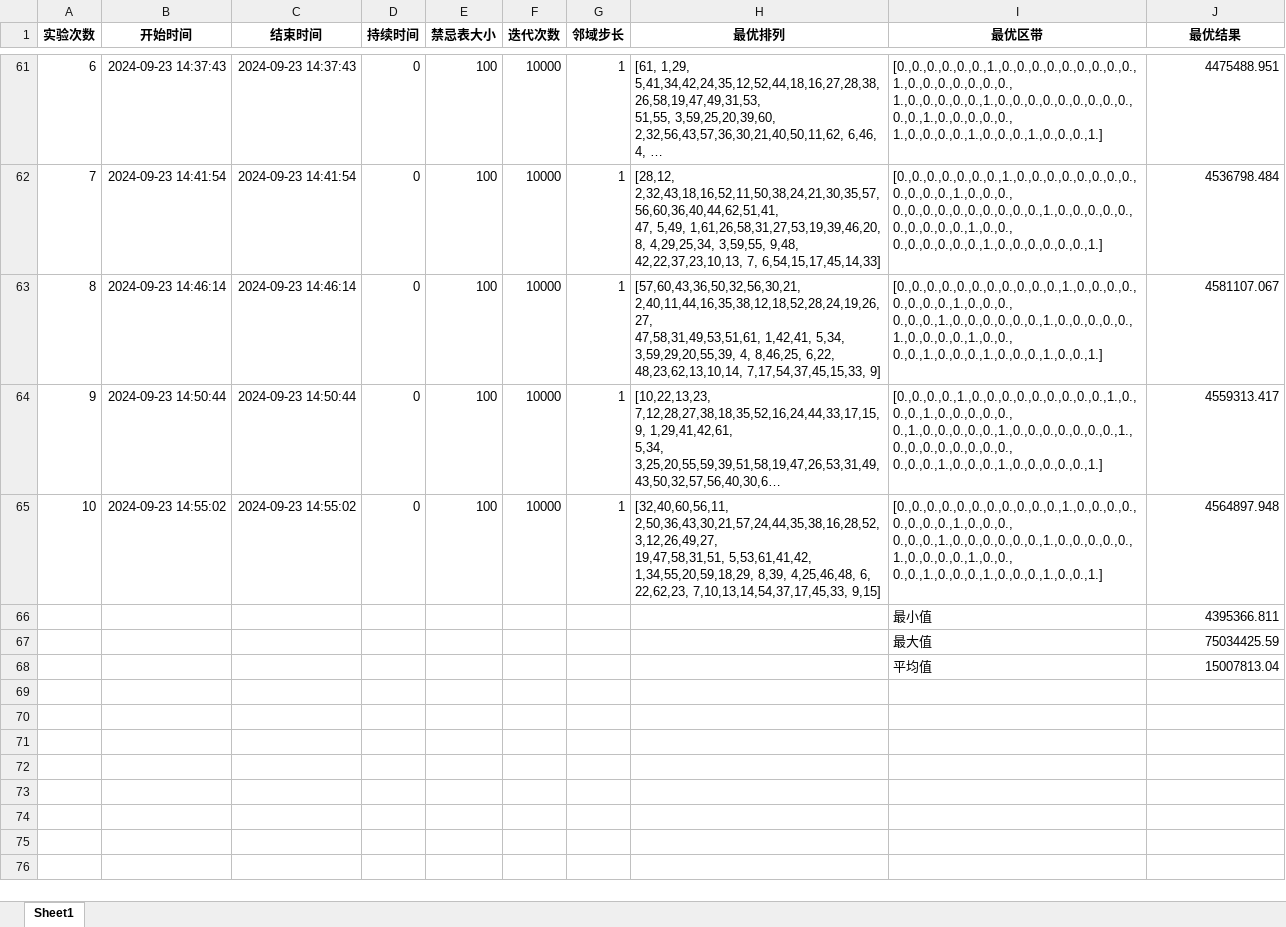
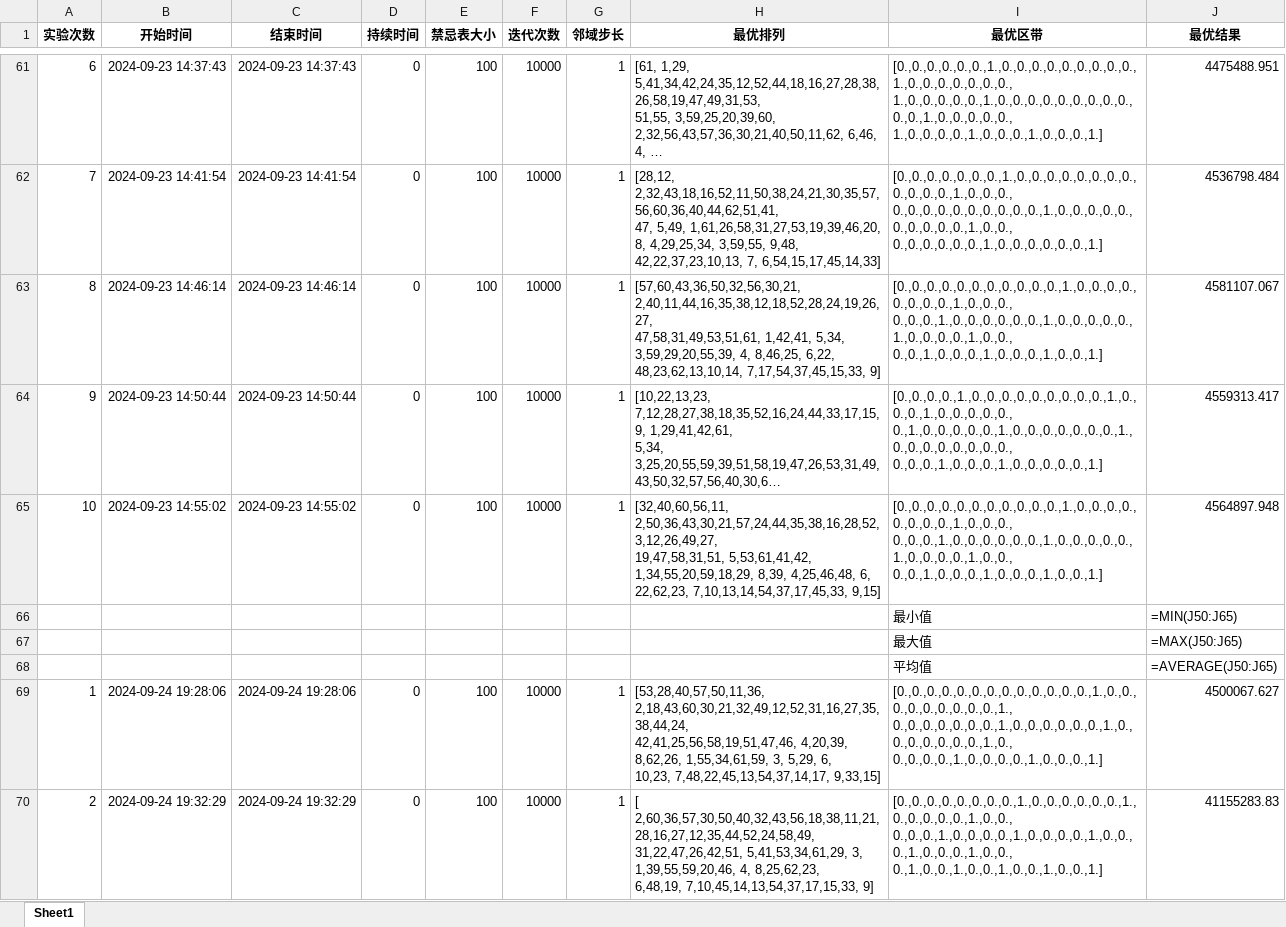
Before and after one commit to ssrskl/gym-flp, an Excel workbook: ExperimentResult/TS/ts-convergence-stage-Du62.xlsx, sheet Sheet1, drawn as a sheet; only a part is shown, gaps mark what is left out; long unchanged cells end in …; values as stored, in another font and other column widths than the file's, no borders; formulas without a stored value are shown as written; ↵ is a line break in a cell; the diff covers the shown part only; the diff names each change by its address in the sheet, - before the commit and + after, or states it on an @@ line.

```diff
--- a/ExperimentResult/TS/ts-convergence-stage-Du62.xlsx (sheet Sheet1)
+++ b/ExperimentResult/TS/ts-convergence-stage-Du62.xlsx (sheet Sheet1)
-J66 (最优结果): 4395366.811
+J66 (最优结果): =MIN(J50:J65)
-J67 (最优结果): 75034425.59
+J67 (最优结果): =MAX(J50:J65)
-J68 (最优结果): 15007813.04
+J68 (最优结果): =AVERAGE(J50:J65)
+row 69: 1 | 2024-09-24 19:28:06 | 2024-09-24 19:28:06 | 0 | 100 | 10000 | 1 | [53,28,40,57,50,11,36, 2,18,43,60,30,21,32,49,12,52,31,16,27,35,38,44,24, ↵ 42,41,25,56,58,19,51,47,46, 4,20,39, 8,62,26, 1,55,34,61,59, 3, 5,29, 6, ↵ 10,23, 7,48,22,45,13,54,37,14,17, 9,33,15] | [0.,0.,0.,0.,0.,0.,0.,0.,0.,0.,0.,0.,0.,1.,0.,0.,0.,0.,0.,0.,0.,0.,0.,1., ↵ 0.,0.,0.,0.,0.,0.,0.,1.,0.,0.,0.,0.,0.,0.,1.,0.,0.,0.,0.,0.,0.,0.,1.,0., ↵ 0.,0.,0.,0.,1.,0.,0.,0.,0.,1.,0.,0.,0.,1.] | 4500067.627
+row 70: 2 | 2024-09-24 19:32:29 | 2024-09-24 19:32:29 | 0 | 100 | 10000 | 1 | [ 2,60,36,57,30,50,40,32,43,56,18,38,11,21,28,16,27,12,35,44,52,24,58,49, ↵ 31,22,47,26,42,51, 5,41,53,34,61,29, 3, 1,39,55,59,20,46, 4, 8,25,62,23, ↵ 6,48,19, 7,10,45,14,13,54,37,17,15,33, 9] | [0.,0.,0.,0.,0.,0.,0.,0.,1.,0.,0.,0.,0.,0.,0.,1.,0.,0.,0.,0.,0.,1.,0.,0., ↵ 0.,0.,0.,1.,0.,0.,0.,0.,1.,0.,0.,0.,0.,1.,0.,0.,0.,1.,0.,0.,0.,1.,0.,0., ↵ 0.,1.,0.,0.,1.,0.,0.,1.,0.,0.,1.,0.,0.,1.] | 41155283.83
```
Also changed, not shown: 13 added rows and 6 edited cells elsewhere in this sheet, ExperimentResult/TS/ts-Du62.xlsx, 11 other files.
